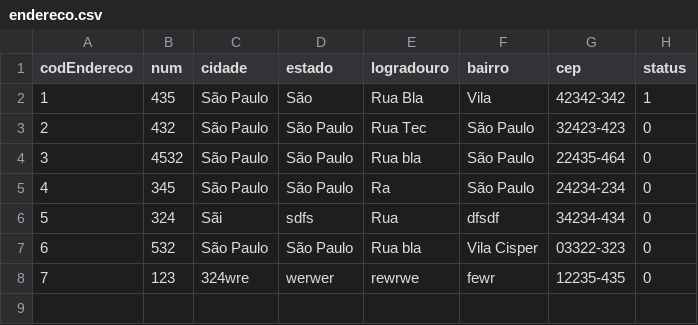
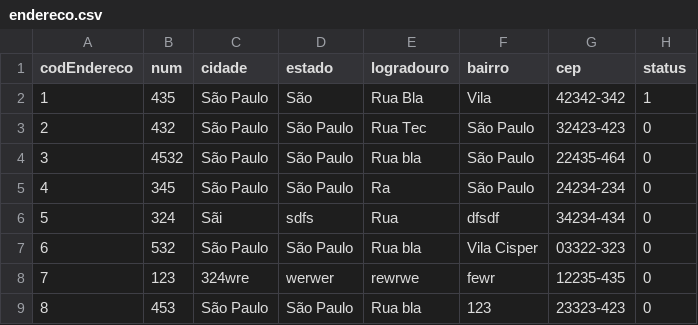
Before and after one commit to felipefsn-07/EasyDrive, a CSV file: autoEscola/tabelas/endereco.csv, drawn as a sheet; the diff names each change by its address in the sheet, - before the commit and + after, or states it on an @@ line.

```diff
--- a/autoEscola/tabelas/endereco.csv
+++ b/autoEscola/tabelas/endereco.csv
+row 9: 8 | 453 | São Paulo | São Paulo | Rua bla | 123 | 23323-423 | 0
```
Also changed, not shown: autoEscola/tabelas/cliente.csv, 13 other files.
